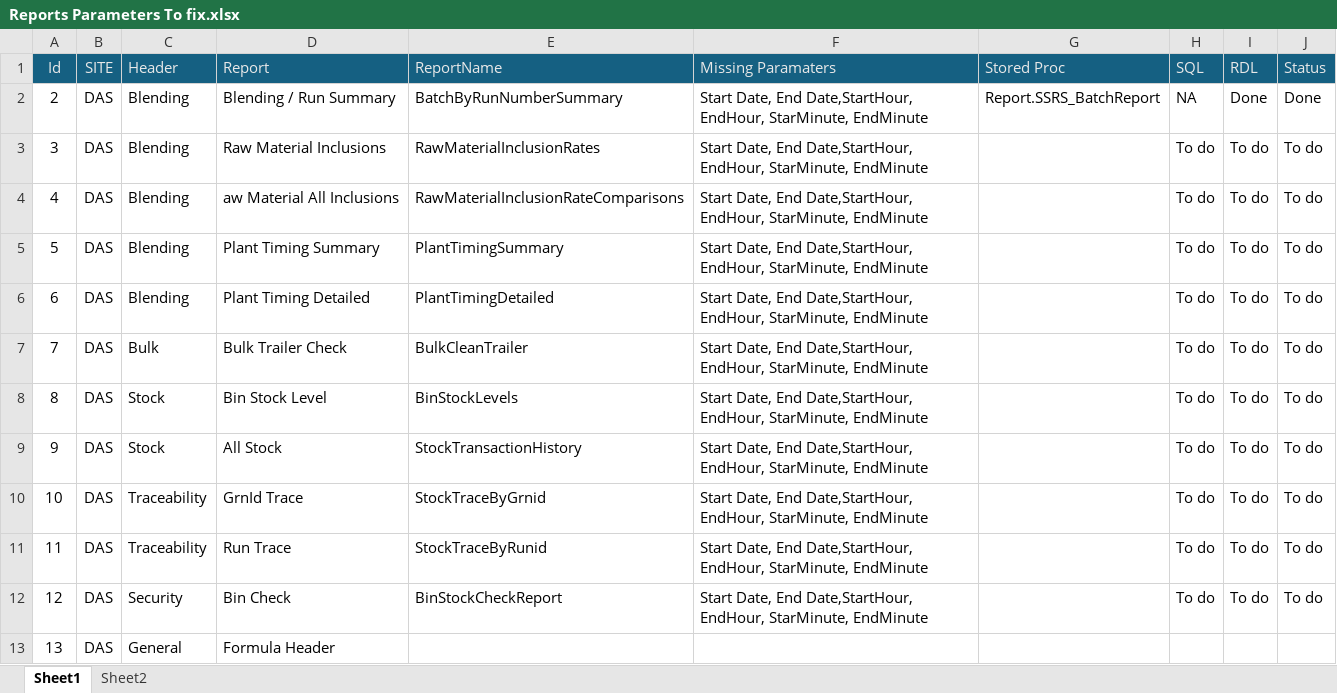
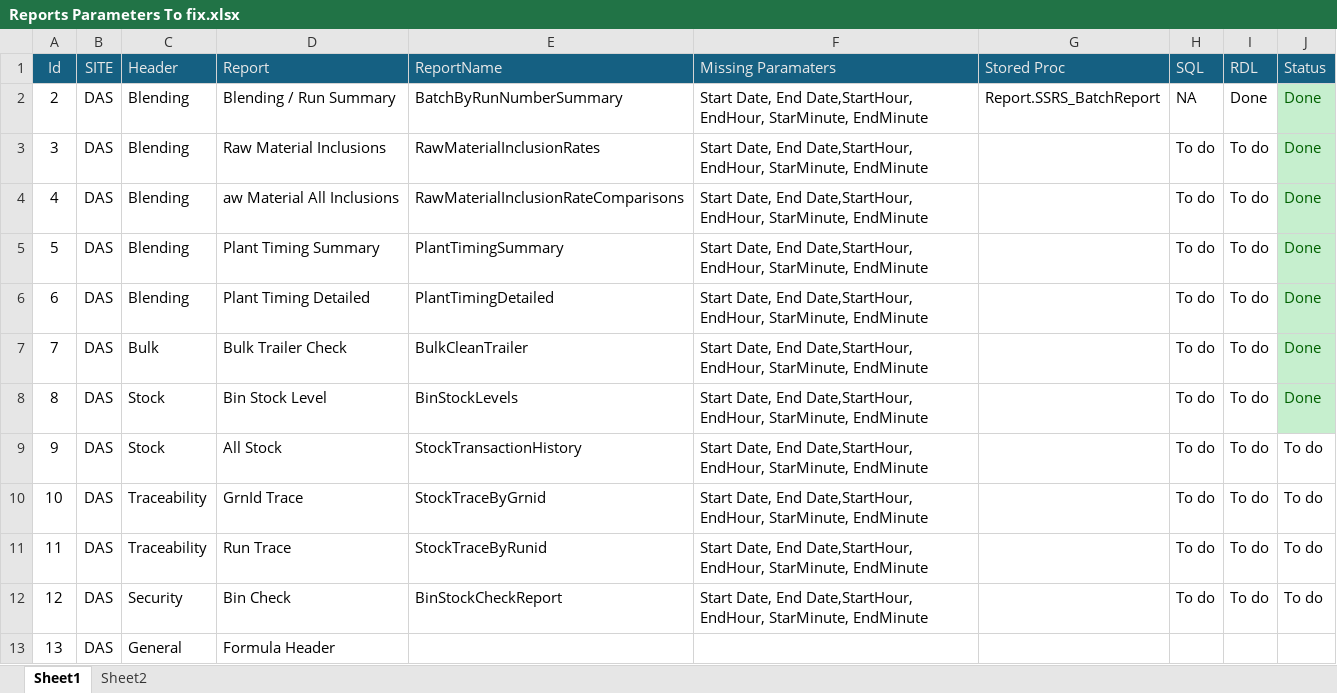
Before and after one commit to nicolasSilvaBR/Infeed700Plus, an Excel workbook: documentation/Reports Parameters To fix.xlsx, sheet Sheet1, drawn as a sheet; values as stored, in another font and other column widths than the file's, no borders; the diff names each change by its address in the sheet, - before the commit and + after, or states it on an @@ line.

```diff
--- a/documentation/Reports Parameters To fix.xlsx (sheet Sheet1)
+++ b/documentation/Reports Parameters To fix.xlsx (sheet Sheet1)
@@ J2:J8 fill: none → #C6EFCE, text colour: black → #006100 @@
-J3:J8 (Status): To do
+J3:J8 (Status): Done
```
Also changed, not shown: sheet Sheet2, 5 other files.
